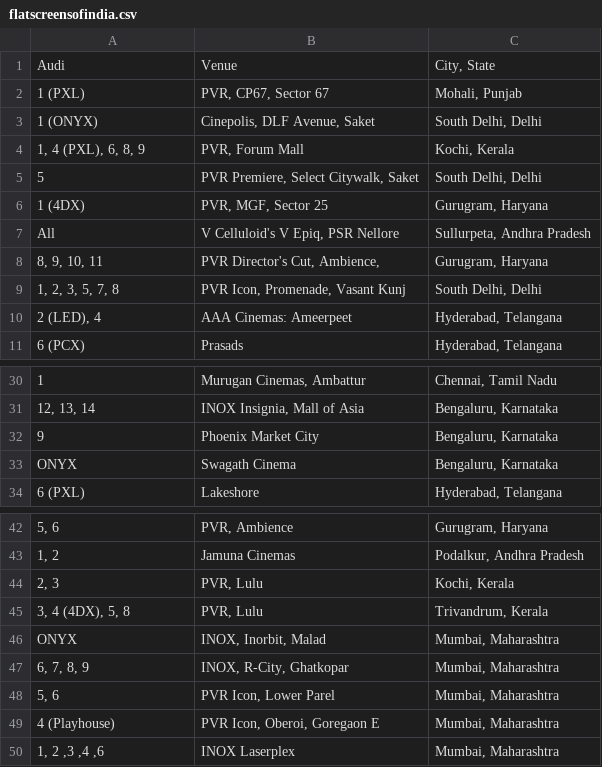
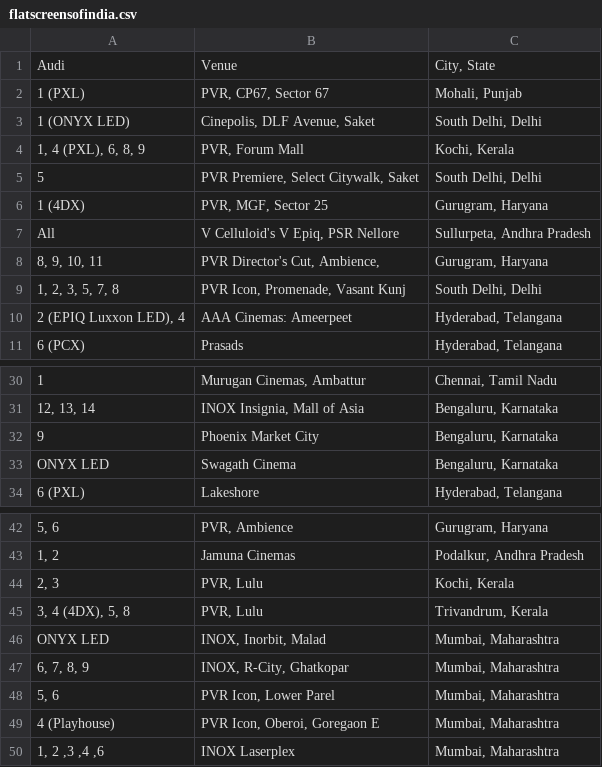
Before and after one commit to shreytyagi/shreytyagi, a CSV file: data/flatscreensofindia.csv, drawn as a sheet; only a part is shown, gaps mark what is left out; the diff names each change by its address in the sheet, - before the commit and + after, or states it on an @@ line.

Commit message:
Update flatscreensofindia.csv

```diff
--- a/data/flatscreensofindia.csv
+++ b/data/flatscreensofindia.csv
-A3: 1 (ONYX)
+A3: 1 (ONYX LED)
-A10: 2 (LED), 4
+A10: 2 (EPIQ Luxxon LED), 4
-A33: ONYX
+A33: ONYX LED
-A46: ONYX
+A46: ONYX LED
```
